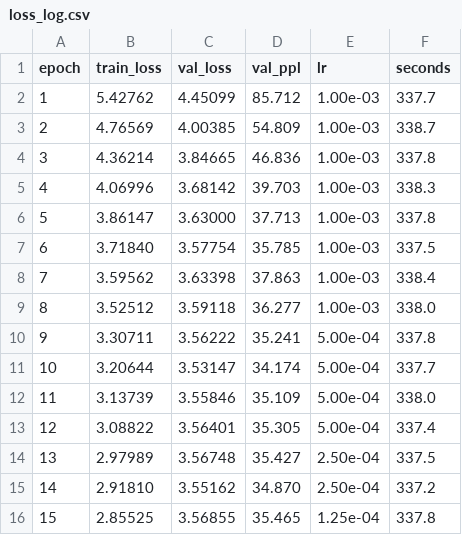
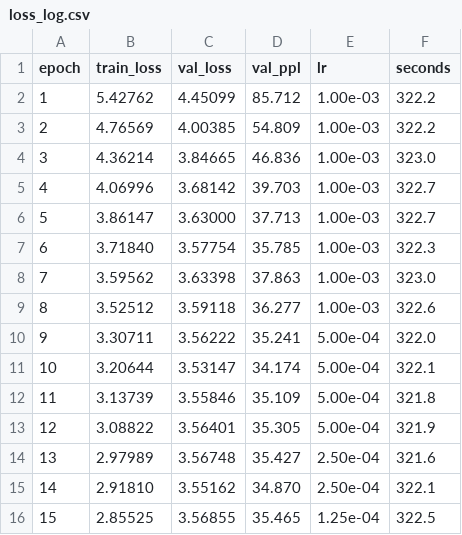
Before and after one commit to Hanzala-12/urdu-question-generation, a CSV file: results/loss_log.csv, drawn as a sheet.

Commit message:
results: final training run — executed notebook, same-set metrics (greedy 5.58 / beam 1.02), regenerated attention figure

```diff
--- a/results/loss_log.csv
+++ b/results/loss_log.csv
@@ -1,16 +1,16 @@
 epoch,train_loss,val_loss,val_ppl,lr,seconds
-1,5.42762,4.45099,85.712,1.00e-03,337.7
-2,4.76569,4.00385,54.809,1.00e-03,338.7
-3,4.36214,3.84665,46.836,1.00e-03,337.8
-4,4.06996,3.68142,39.703,1.00e-03,338.3
-5,3.86147,3.63000,37.713,1.00e-03,337.8
-6,3.71840,3.57754,35.785,1.00e-03,337.5
-7,3.59562,3.63398,37.863,1.00e-03,338.4
-8,3.52512,3.59118,36.277,1.00e-03,338.0
-9,3.30711,3.56222,35.241,5.00e-04,337.8
-10,3.20644,3.53147,34.174,5.00e-04,337.7
-11,3.13739,3.55846,35.109,5.00e-04,338.0
-12,3.08822,3.56401,35.305,5.00e-04,337.4
-13,2.97989,3.56748,35.427,2.50e-04,337.5
-14,2.91810,3.55162,34.870,2.50e-04,337.2
-15,2.85525,3.56855,35.465,1.25e-04,337.8
+1,5.42762,4.45099,85.712,1.00e-03,322.2
+2,4.76569,4.00385,54.809,1.00e-03,322.2
+3,4.36214,3.84665,46.836,1.00e-03,323.0
+4,4.06996,3.68142,39.703,1.00e-03,322.7
+5,3.86147,3.63000,37.713,1.00e-03,322.7
+6,3.71840,3.57754,35.785,1.00e-03,322.3
+7,3.59562,3.63398,37.863,1.00e-03,323.0
+8,3.52512,3.59118,36.277,1.00e-03,322.6
+9,3.30711,3.56222,35.241,5.00e-04,322.0
+10,3.20644,3.53147,34.174,5.00e-04,322.1
+11,3.13739,3.55846,35.109,5.00e-04,321.8
+12,3.08822,3.56401,35.305,5.00e-04,321.9
+13,2.97989,3.56748,35.427,2.50e-04,321.6
+14,2.91810,3.55162,34.870,2.50e-04,322.1
+15,2.85525,3.56855,35.465,1.25e-04,322.5
```
Also changed, not shown: 5 other files.
